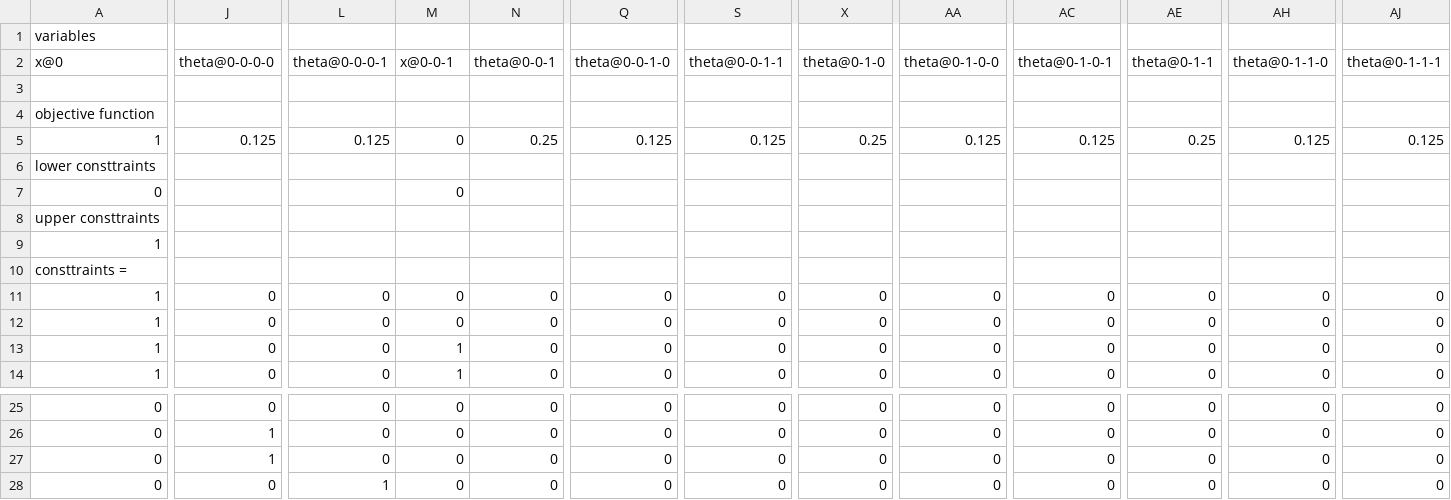
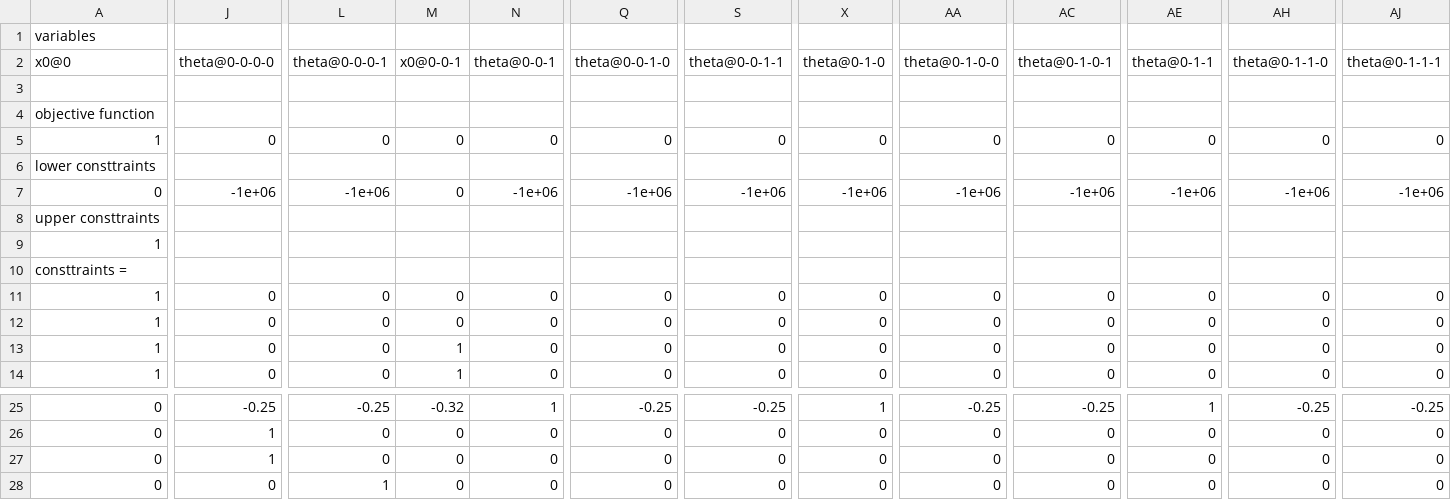
Before and after one commit to cyberklezmer/mspp, a CSV file: debug/problem.csv, drawn as a sheet; only a part is shown, gaps mark what is left out; the diff covers the shown part only; the diff names each change by its address in the sheet, - before the commit and + after, or states it on an @@ line.

```diff
--- a/debug/problem.csv
+++ b/debug/problem.csv
-A2: x@0
+A2: x0@0
-M2: x@0-0-1
+M2: x0@0-0-1
-J5 (theta@0-0-0-0): 0.125
+J5 (theta@0-0-0-0): 0
-L5 (theta@0-0-0-1): 0.125
+L5 (theta@0-0-0-1): 0
-N5 (theta@0-0-1): 0.25
+N5 (theta@0-0-1): 0
-Q5 (theta@0-0-1-0): 0.125
+Q5 (theta@0-0-1-0): 0
-S5 (theta@0-0-1-1): 0.125
+S5 (theta@0-0-1-1): 0
-X5 (theta@0-1-0): 0.25
+X5 (theta@0-1-0): 0
-AA5 (theta@0-1-0-0): 0.125
+AA5 (theta@0-1-0-0): 0
-AC5 (theta@0-1-0-1): 0.125
+AC5 (theta@0-1-0-1): 0
-AE5 (theta@0-1-1): 0.25
+AE5 (theta@0-1-1): 0
-AH5 (theta@0-1-1-0): 0.125
+AH5 (theta@0-1-1-0): 0
-AJ5 (theta@0-1-1-1): 0.125
+AJ5 (theta@0-1-1-1): 0
-J7 (theta@0-0-0-0): (empty)
+J7 (theta@0-0-0-0): -1e+06
-L7 (theta@0-0-0-1): (empty)
+L7 (theta@0-0-0-1): -1e+06
-N7 (theta@0-0-1): (empty)
+N7 (theta@0-0-1): -1e+06
-Q7 (theta@0-0-1-0): (empty)
+Q7 (theta@0-0-1-0): -1e+06
-S7 (theta@0-0-1-1): (empty)
+S7 (theta@0-0-1-1): -1e+06
-X7 (theta@0-1-0): (empty)
+X7 (theta@0-1-0): -1e+06
-AA7 (theta@0-1-0-0): (empty)
+AA7 (theta@0-1-0-0): -1e+06
-AC7 (theta@0-1-0-1): (empty)
+AC7 (theta@0-1-0-1): -1e+06
-AE7 (theta@0-1-1): (empty)
+AE7 (theta@0-1-1): -1e+06
-AH7 (theta@0-1-1-0): (empty)
+AH7 (theta@0-1-1-0): -1e+06
-AJ7 (theta@0-1-1-1): (empty)
+AJ7 (theta@0-1-1-1): -1e+06
-J25 (theta@0-0-0-0): 0
+J25 (theta@0-0-0-0): -0.25
-L25 (theta@0-0-0-1): 0
+L25 (theta@0-0-0-1): -0.25
-M25 (x0@0-0-1): 0
+M25 (x0@0-0-1): -0.32
-N25 (theta@0-0-1): 0
+N25 (theta@0-0-1): 1
-Q25 (theta@0-0-1-0): 0
+Q25 (theta@0-0-1-0): -0.25
-S25 (theta@0-0-1-1): 0
+S25 (theta@0-0-1-1): -0.25
-X25 (theta@0-1-0): 0
+X25 (theta@0-1-0): 1
-AA25 (theta@0-1-0-0): 0
+AA25 (theta@0-1-0-0): -0.25
-AC25 (theta@0-1-0-1): 0
+AC25 (theta@0-1-0-1): -0.25
-AE25 (theta@0-1-1): 0
+AE25 (theta@0-1-1): 1
-AH25 (theta@0-1-1-0): 0
+AH25 (theta@0-1-1-0): -0.25
-AJ25 (theta@0-1-1-1): 0
+AJ25 (theta@0-1-1-1): -0.25
```
Also changed, not shown: 121 edited cells elsewhere in this file, 10 other files.
